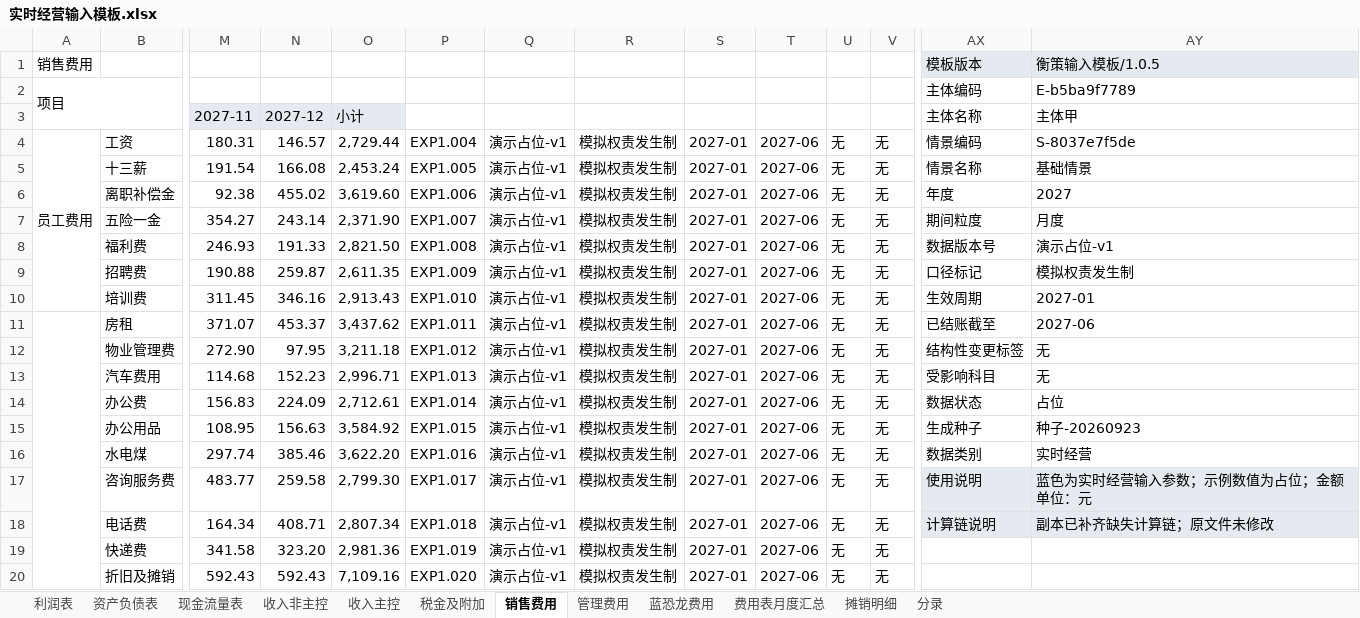
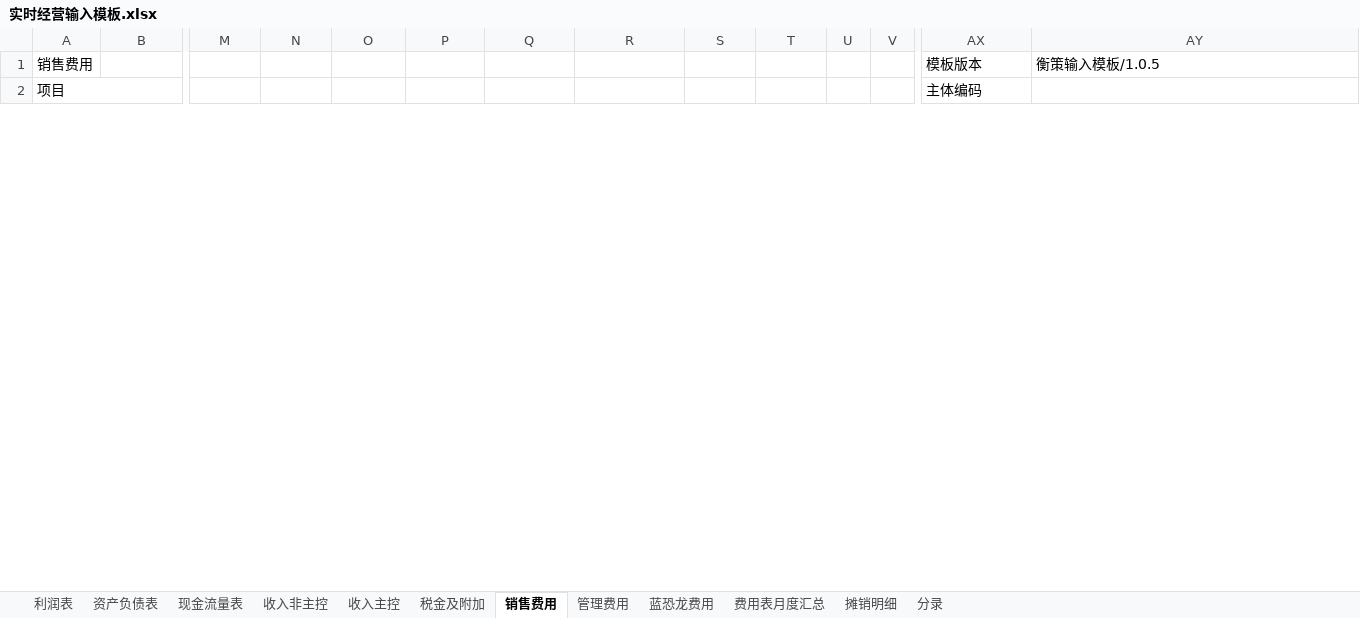
Before and after one commit to huojianlei/HengCe, an Excel workbook: desktop/templates/实时经营输入模板.xlsx, sheet 销售费用, drawn as a sheet; only a part is shown, gaps mark what is left out; values as stored, in another font and other column widths than the file's, no borders; removed rows and columns are numbered as before the commit, all else as after; rows hold the shown columns only; the diff covers the shown part only; the diff names each change by its address in the sheet, - before the commit and + after, or states it on an @@ line.

```diff
--- a/desktop/templates/实时经营输入模板.xlsx (sheet 销售费用)
+++ b/desktop/templates/实时经营输入模板.xlsx (sheet 销售费用)
-AX1:AY1 fill: #E5EAF0
+AX1:AY1 fill: none
-AY2: E-b5ba9f7789
+AY2: (empty)
-row 3:  |  | 2027-11 | 2027-12 | 小计 |  |  |  |  |  |  |  | 主体名称 | 主体甲
-row 4: 员工费用 | 工资 | 180.31 | 146.57 | 2,729.44 | EXP1.004 | 演示占位-v1 | 模拟权责发生制 | 2027-01 | 2027-06 | 无 | 无 | 情景编码 | S-8037e7f5de
-row 5:  | 十三薪 | 191.54 | 166.08 | 2,453.24 | EXP1.005 | 演示占位-v1 | 模拟权责发生制 | 2027-01 | 2027-06 | 无 | 无 | 情景名称 | 基础情景
-row 6:  | 离职补偿金 | 92.38 | 455.02 | 3,619.60 | EXP1.006 | 演示占位-v1 | 模拟权责发生制 | 2027-01 | 2027-06 | 无 | 无 | 年度 | 2027
-row 7:  | 五险一金 | 354.27 | 243.14 | 2,371.90 | EXP1.007 | 演示占位-v1 | 模拟权责发生制 | 2027-01 | 2027-06 | 无 | 无 | 期间粒度 | 月度
-row 8:  | 福利费 | 246.93 | 191.33 | 2,821.50 | EXP1.008 | 演示占位-v1 | 模拟权责发生制 | 2027-01 | 2027-06 | 无 | 无 | 数据版本号 | 演示占位-v1
-row 9:  | 招聘费 | 190.88 | 259.87 | 2,611.35 | EXP1.009 | 演示占位-v1 | 模拟权责发生制 | 2027-01 | 2027-06 | 无 | 无 | 口径标记 | 模拟权责发生制
-row 10:  | 培训费 | 311.45 | 346.16 | 2,913.43 | EXP1.010 | 演示占位-v1 | 模拟权责发生制 | 2027-01 | 2027-06 | 无 | 无 | 生效周期 | 2027-01
-row 11:  | 房租 | 371.07 | 453.37 | 3,437.62 | EXP1.011 | 演示占位-v1 | 模拟权责发生制 | 2027-01 | 2027-06 | 无 | 无 | 已结账截至 | 2027-06
-row 12:  | 物业管理费 | 272.90 | 97.95 | 3,211.18 | EXP1.012 | 演示占位-v1 | 模拟权责发生制 | 2027-01 | 2027-06 | 无 | 无 | 结构性变更标签 | 无
-row 13:  | 汽车费用 | 114.68 | 152.23 | 2,996.71 | EXP1.013 | 演示占位-v1 | 模拟权责发生制 | 2027-01 | 2027-06 | 无 | 无 | 受影响科目 | 无
-row 14:  | 办公费 | 156.83 | 224.09 | 2,712.61 | EXP1.014 | 演示占位-v1 | 模拟权责发生制 | 2027-01 | 2027-06 | 无 | 无 | 数据状态 | 占位
-row 15:  | 办公用品 | 108.95 | 156.63 | 3,584.92 | EXP1.015 | 演示占位-v1 | 模拟权责发生制 | 2027-01 | 2027-06 | 无 | 无 | 生成种子 | 种子-20260923
-row 16:  | 水电煤 | 297.74 | 385.46 | 3,622.20 | EXP1.016 | 演示占位-v1 | 模拟权责发生制 | 2027-01 | 2027-06 | 无 | 无 | 数据类别 | 实时经营
-row 17:  | 咨询服务费 | 483.77 | 259.58 | 2,799.30 | EXP1.017 | 演示占位-v1 | 模拟权责发生制 | 2027-01 | 2027-06 | 无 | 无 | 使用说明 | 蓝色为实时经营输入参数；示例数值为占位；金额单位：元
-row 18:  | 电话费 | 164.34 | 408.71 | 2,807.34 | EXP1.018 | 演示占位-v1 | 模拟权责发生制 | 2027-01 | 2027-06 | 无 | 无 | 计算链说明 | 副本已补齐缺失计算链；原文件未修改
-row 19:  | 快递费 | 341.58 | 323.20 | 2,981.36 | EXP1.019 | 演示占位-v1 | 模拟权责发生制 | 2027-01 | 2027-06 | 无 | 无
-row 20:  | 折旧及摊销 | 592.43 | 592.43 | 7,109.16 | EXP1.020 | 演示占位-v1 | 模拟权责发生制 | 2027-01 | 2027-06 | 无 | 无
```
Also changed, not shown: 88 added rows, 70 removed rows and cell formats elsewhere in this sheet, sheet 管理费用, sheet 蓝恐龙费用, sheet 费用表月度汇总, sheet 利润表, sheet 资产负债表, sheet 现金流量表, 5 more sheets, desktop/templates/经营变更输入模板.xlsx, desktop/templates/行业对标输入模板.xlsx, 36 other files.
